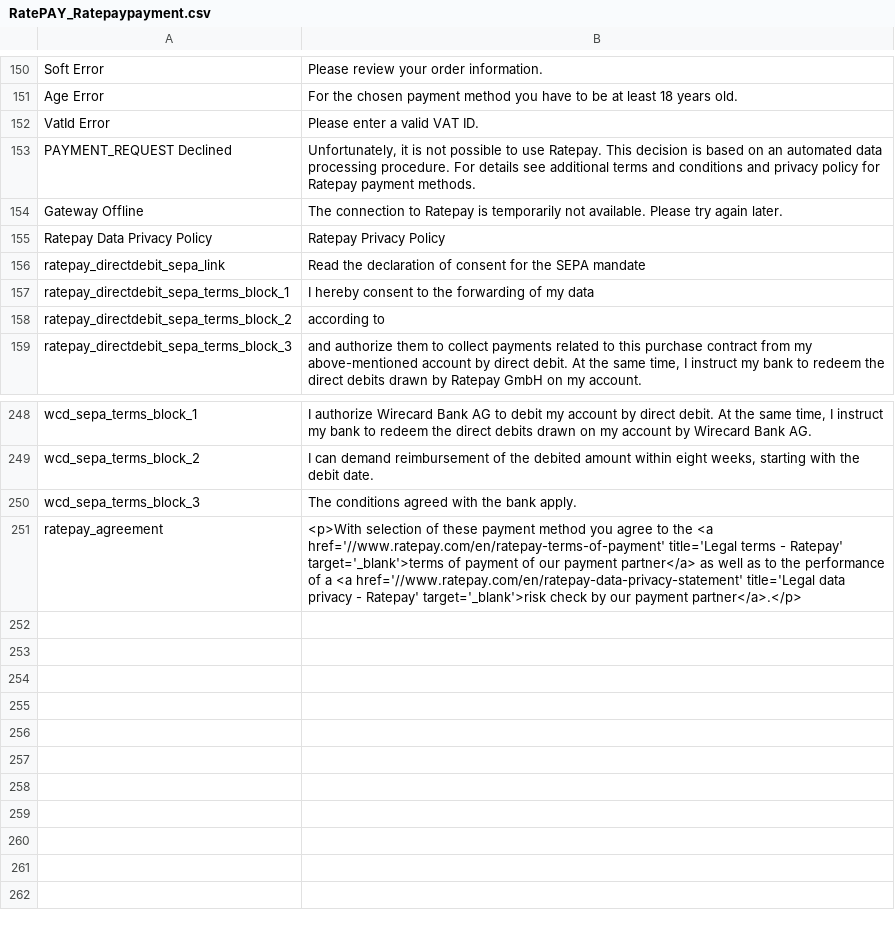
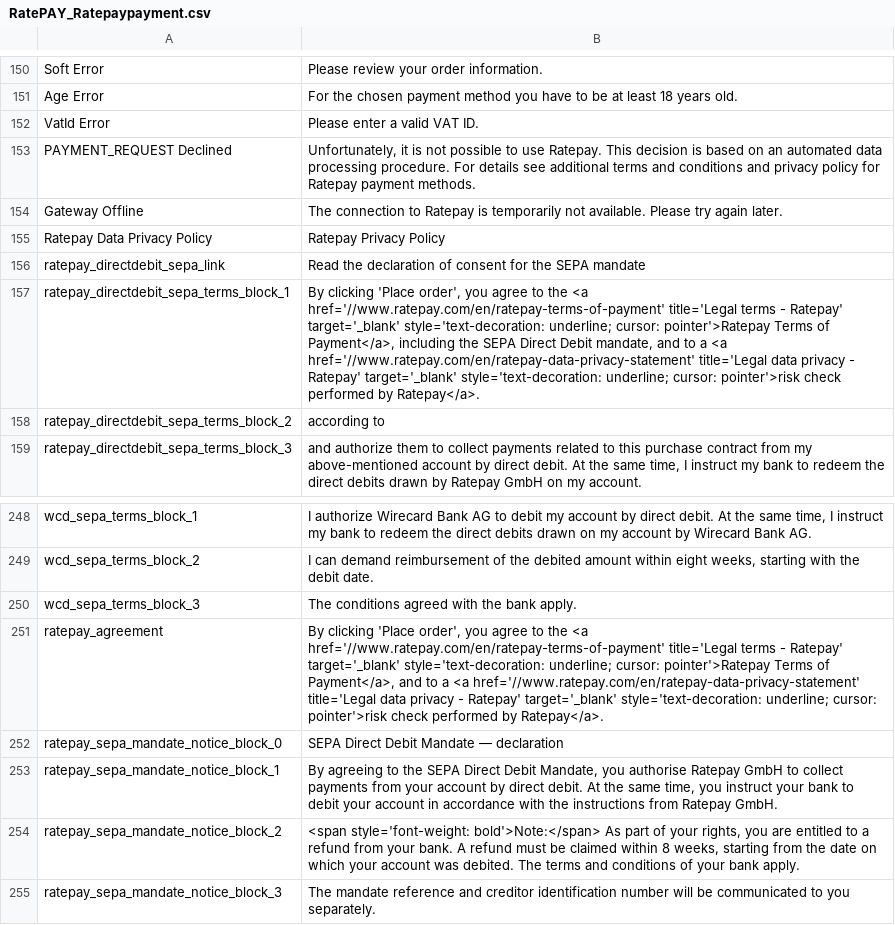
Before and after one commit to ratepay/magento1.7-module, a CSV file: app/locale/en_GB/RatePAY_Ratepaypayment.csv, drawn as a sheet; only a part is shown, gaps mark what is left out.

```diff
--- a/app/locale/en_GB/RatePAY_Ratepaypayment.csv
+++ b/app/locale/en_GB/RatePAY_Ratepaypayment.csv
@@ -156,3 +156,3 @@
 "ratepay_directdebit_sepa_link","Read the declaration of consent for the SEPA mandate"
-"ratepay_directdebit_sepa_terms_block_1","I hereby consent to the forwarding of my data "
+"ratepay_directdebit_sepa_terms_block_1","By clicking 'Place order', you agree to the <a href='//www.ratepay.com/en/ratepay-terms-of-payment' title='Legal terms - Ratepay' target='_blank' style='text-decoration: underline; cursor: pointer'>Ratepay Terms of Payment</a>, including the SEPA Direct Debit mandate, and to a <a href='//www.ratepay.com/en/ratepay-data-privacy-statement' title='Legal data privacy - Ratepay' target='_blank' style='text-decoration: underline; cursor: pointer'>risk check performed by Ratepay</a>."
 "ratepay_directdebit_sepa_terms_block_2","according to "
@@ -250,2 +250,6 @@
 "wcd_sepa_terms_block_3", "The conditions agreed with the bank apply."
-"ratepay_agreement","<p>With selection of these payment method you agree to the <a href='//www.ratepay.com/en/ratepay-terms-of-payment' title='Legal terms - Ratepay' target='_blank'>terms of payment of our payment partner</a> as well as to the performance of a <a href='//www.ratepay.com/en/ratepay-data-privacy-statement' title='Legal data privacy - Ratepay' target='_blank'>risk check by our payment partner</a>.</p>"
+"ratepay_agreement","By clicking 'Place order', you agree to the <a href='//www.ratepay.com/en/ratepay-terms-of-payment' title='Legal terms - Ratepay' target='_blank' style='text-decoration: underline; cursor: pointer'>Ratepay Terms of Payment</a>, and to a <a href='//www.ratepay.com/en/ratepay-data-privacy-statement' title='Legal data privacy - Ratepay' target='_blank' style='text-decoration: underline; cursor: pointer'>risk check performed by Ratepay</a>."
+ratepay_sepa_mandate_notice_block_0,"SEPA Direct Debit Mandate — declaration"
+ratepay_sepa_mandate_notice_block_1,"By agreeing to the SEPA Direct Debit Mandate, you authorise Ratepay GmbH to collect payments from your account by direct debit. At the same time, you instruct your bank to debit your account in accordance with the instructions from Ratepay GmbH."
+ratepay_sepa_mandate_notice_block_2,"<span style='font-weight: bold'>Note:</span> As part of your rights, you are entitled to a refund from your bank. A refund must be claimed within 8 weeks, starting from the date on which your account was debited. The terms and conditions of your bank apply."
+ratepay_sepa_mandate_notice_block_3,"The mandate reference and creditor identification number will be communicated to you separately."
```
Also changed, not shown: app/locale/de_DE/RatePAY_Ratepaypayment.csv, app/locale/en_US/RatePAY_Ratepaypayment.csv, 14 other files.
